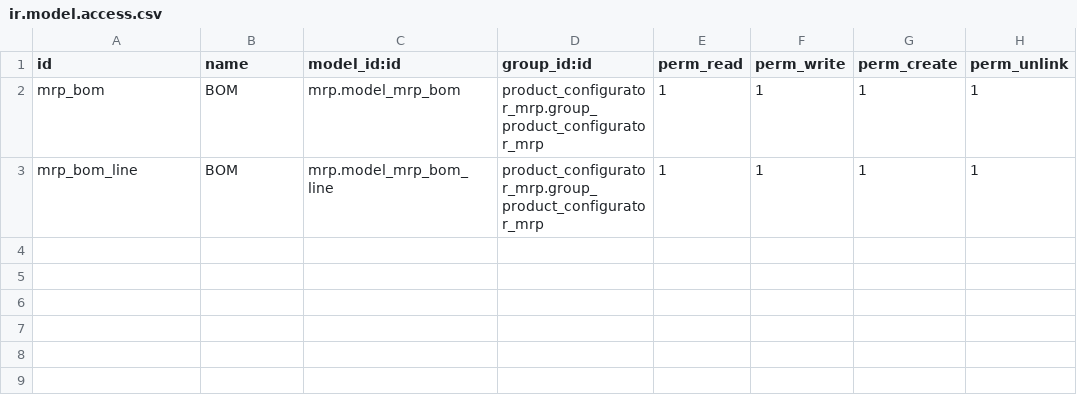
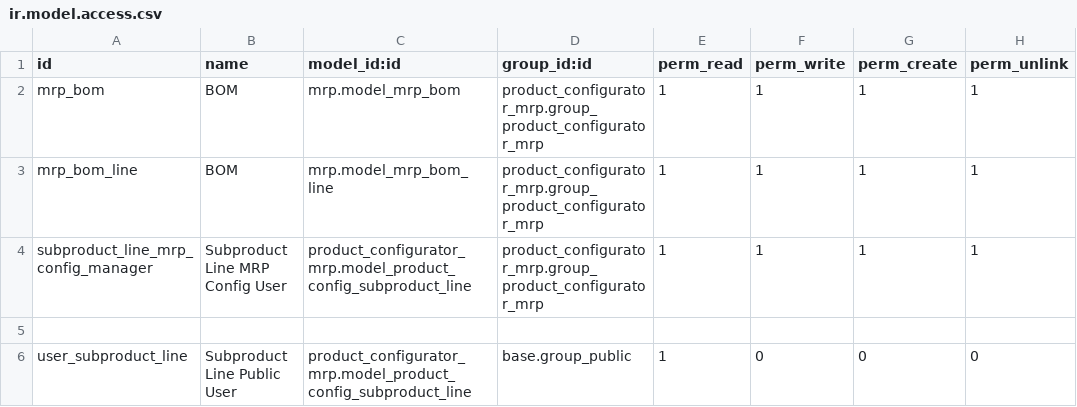
Before and after one commit to brain-tec/product-configurator, a CSV file: product_configurator_mrp/security/ir.model.access.csv, drawn as a sheet.

```diff
--- a/product_configurator_mrp/security/ir.model.access.csv
+++ b/product_configurator_mrp/security/ir.model.access.csv
@@ -3 +3,4 @@ mrp_bom,BOM,mrp.model_mrp_bom,product_configurator_mrp.group_product_configurato
 mrp_bom_line,BOM,mrp.model_mrp_bom_line,product_configurator_mrp.group_product_configurator_mrp,1,1,1,1
+subproduct_line_mrp_config_manager,Subproduct Line MRP Config User,product_configurator_mrp.model_product_config_subproduct_line,product_configurator_mrp.group_product_configurator_mrp,1,1,1,1
+,,,,,,,
+user_subproduct_line,Subproduct Line Public User,product_configurator_mrp.model_product_config_subproduct_line,base.group_public,1,0,0,0
```
Also changed, not shown: 9 other files.
